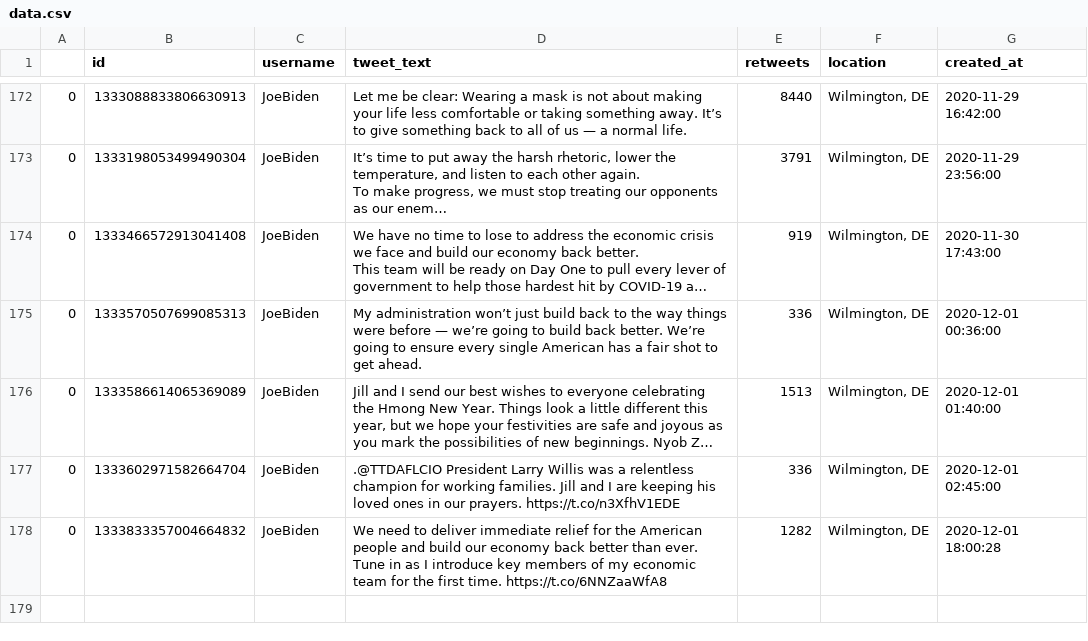
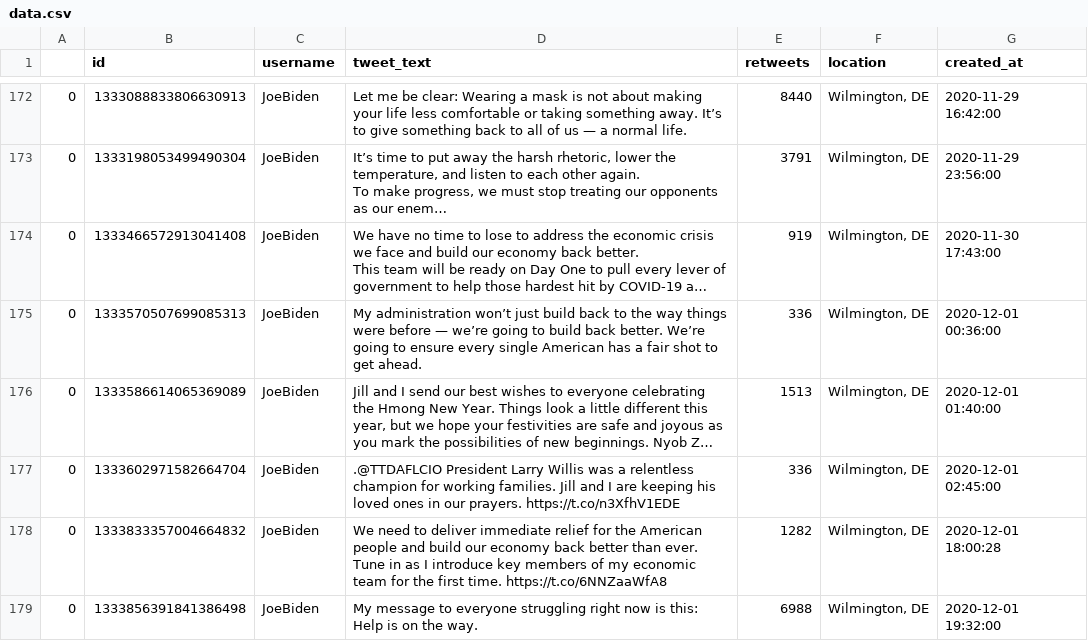
Before and after one commit to joshkraft/daily-candidate-tweets, a CSV file: data/JoeBiden/data.csv, drawn as a sheet; only a part is shown, gaps mark what is left out; long unchanged cells end in …; the diff names each change by its address in the sheet, - before the commit and + after, or states it on an @@ line.

Commit message:
Latest data: Tue Dec  1 20:15:01 UTC 2020

```diff
--- a/data/JoeBiden/data.csv
+++ b/data/JoeBiden/data.csv
+row 179: 0 | 1333856391841386498 | JoeBiden | My message to everyone struggling right now is this: Help is on the way. | 6988 | Wilmington, DE | 2020-12-01 19:32:00
```
Also changed, not shown: data/realDonaldTrump/data.csv, 1 other file.
